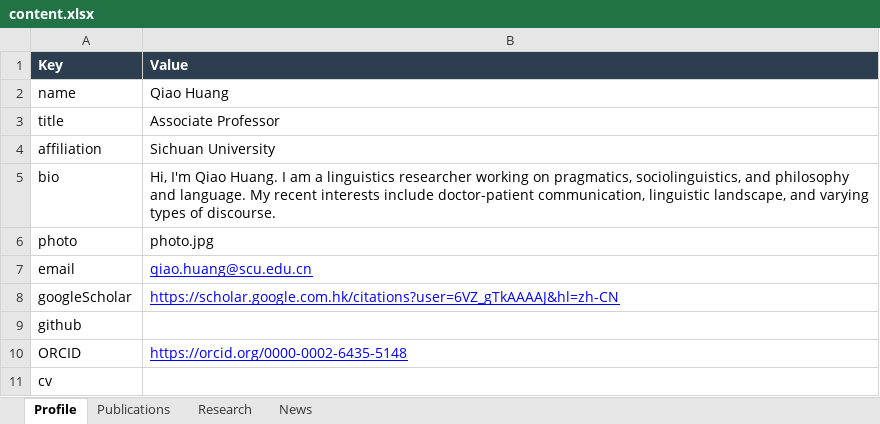
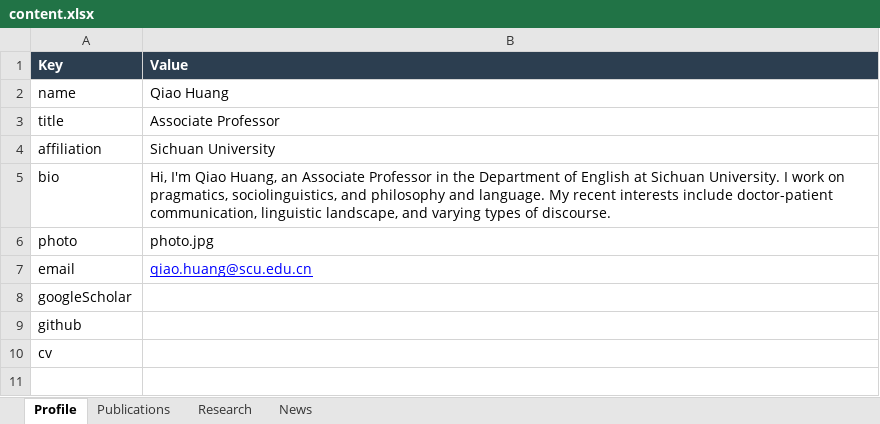
Before and after one commit to qiaohuang25/Homepage, an Excel workbook: content.xlsx, sheet Profile, drawn as a sheet; values as stored, in another font and other column widths than the file's, no borders; the diff names each change by its address in the sheet, - before the commit and + after, or states it on an @@ line.

Commit message:
Add files via upload

```diff
--- a/content.xlsx (sheet Profile)
+++ b/content.xlsx (sheet Profile)
-B5 (Value): …I'm Qiao Huang. I am a linguistics researcher working on pragmatics,…
+B5 (Value): …I'm Qiao Huang, an Associate Professor in the Department of English at Sichuan University. I work on pragmatics,…
-B8 (Value): https://scholar.google.com.hk/citations?user=6VZ_gTkAAAAJ&hl=zh-CN
+B8 (Value): (empty)
-row 10: ORCID | https://orcid.org/0000-0002-6435-5148
```
